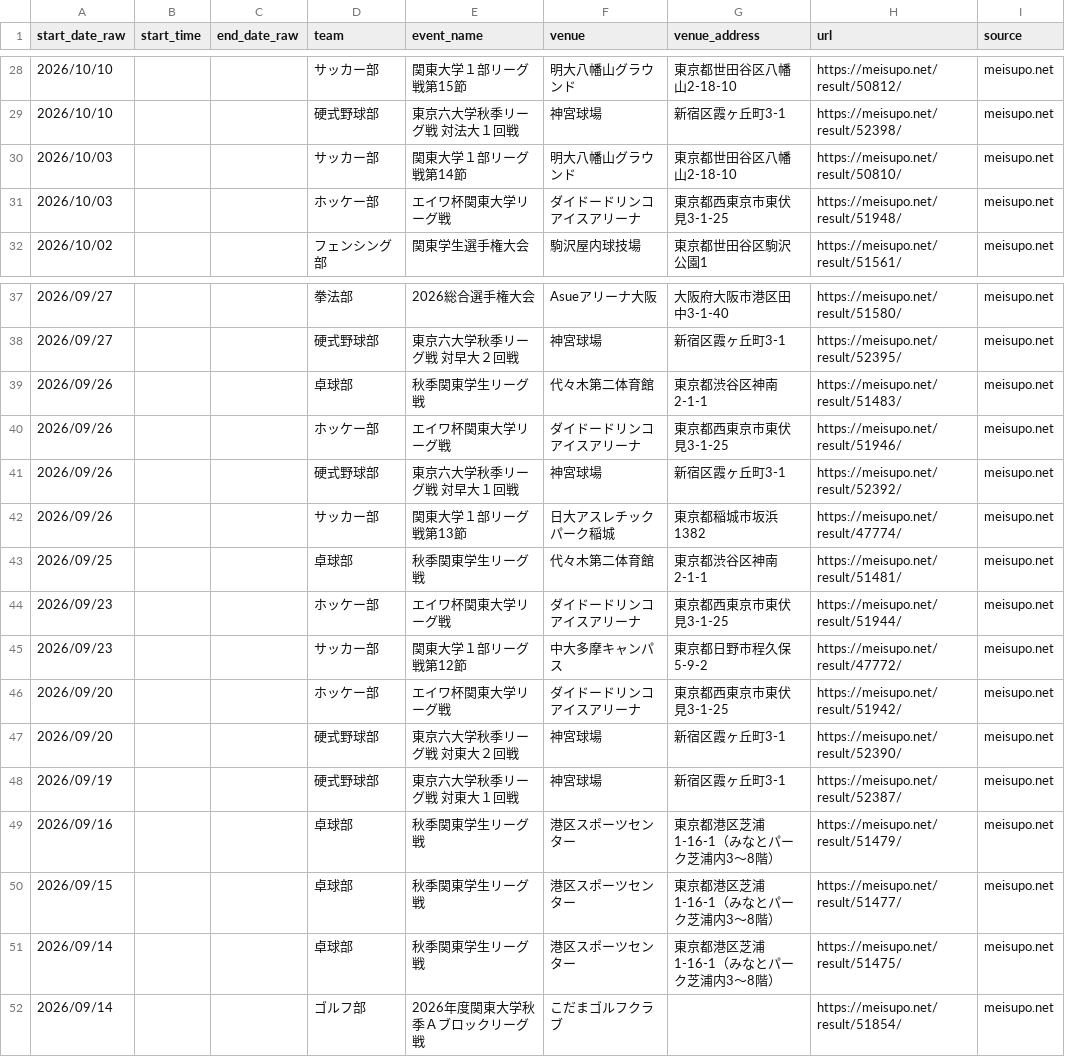
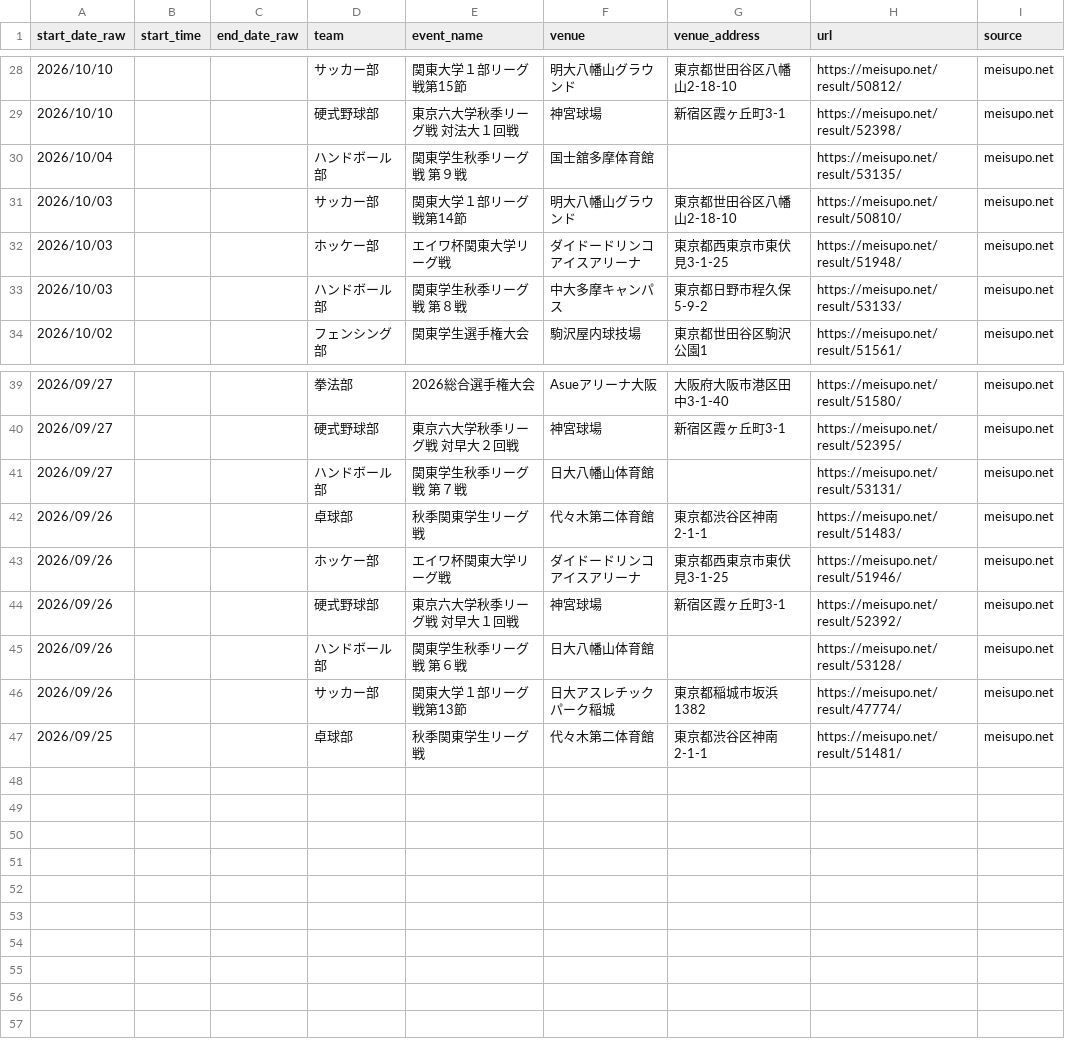
Before and after one commit to ichisasa/meiji-oen-calendar, a CSV file: data/meisupo_events.csv, drawn as a sheet; only a part is shown, gaps mark what is left out.

```diff
--- a/data/meisupo_events.csv
+++ b/data/meisupo_events.csv
@@ -29,4 +29,6 @@
 2026/10/10,,,硬式野球部,東京六大学秋季リーグ戦　対法大１回戦,神宮球場,新宿区霞ヶ丘町3-1,https://meisupo.net/result/52398/,meisupo.net
+2026/10/04,,,ハンドボール部,関東学生秋季リーグ戦　第９戦,国士舘多摩体育館,,https://meisupo.net/result/53135/,meisupo.net
 2026/10/03,,,サッカー部,関東大学１部リーグ戦第14節,明大八幡山グラウンド,東京都世田谷区八幡山2-18-10,https://meisupo.net/result/50810/,meisupo.net
 2026/10/03,,,ホッケー部,エイワ杯関東大学リーグ戦,ダイドードリンコアイスアリーナ,東京都西東京市東伏見3-1-25,https://meisupo.net/result/51948/,meisupo.net
+2026/10/03,,,ハンドボール部,関東学生秋季リーグ戦　第８戦,中大多摩キャンパス,東京都日野市程久保5-9-2,https://meisupo.net/result/53133/,meisupo.net
 2026/10/02,,,フェンシング部,関東学生選手権大会,駒沢屋内球技場,東京都世田谷区駒沢公園1,https://meisupo.net/result/51561/,meisupo.net
@@ -38,2 +40,3 @@
 2026/09/27,,,硬式野球部,東京六大学秋季リーグ戦　対早大２回戦,神宮球場,新宿区霞ヶ丘町3-1,https://meisupo.net/result/52395/,meisupo.net
+2026/09/27,,,ハンドボール部,関東学生秋季リーグ戦　第７戦,日大八幡山体育館,,https://meisupo.net/result/53131/,meisupo.net
 2026/09/26,,,卓球部,秋季関東学生リーグ戦,代々木第二体育館,東京都渋谷区神南2-1-1,https://meisupo.net/result/51483/,meisupo.net
@@ -41,12 +44,4 @@
 2026/09/26,,,硬式野球部,東京六大学秋季リーグ戦　対早大１回戦,神宮球場,新宿区霞ヶ丘町3-1,https://meisupo.net/result/52392/,meisupo.net
+2026/09/26,,,ハンドボール部,関東学生秋季リーグ戦　第６戦,日大八幡山体育館,,https://meisupo.net/result/53128/,meisupo.net
 2026/09/26,,,サッカー部,関東大学１部リーグ戦第13節,日大アスレチックパーク稲城,東京都稲城市坂浜1382,https://meisupo.net/result/47774/,meisupo.net
 2026/09/25,,,卓球部,秋季関東学生リーグ戦,代々木第二体育館,東京都渋谷区神南2-1-1,https://meisupo.net/result/51481/,meisupo.net
-2026/09/23,,,ホッケー部,エイワ杯関東大学リーグ戦,ダイドードリンコアイスアリーナ,東京都西東京市東伏見3-1-25,https://meisupo.net/result/51944/,meisupo.net
-2026/09/23,,,サッカー部,関東大学１部リーグ戦第12節,中大多摩キャンパス,東京都日野市程久保5-9-2,https://meisupo.net/result/47772/,meisupo.net
-2026/09/20,,,ホッケー部,エイワ杯関東大学リーグ戦,ダイドードリンコアイスアリーナ,東京都西東京市東伏見3-1-25,https://meisupo.net/result/51942/,meisupo.net
-2026/09/20,,,硬式野球部,東京六大学秋季リーグ戦　対東大２回戦,神宮球場,新宿区霞ヶ丘町3-1,https://meisupo.net/result/52390/,meisupo.net
-2026/09/19,,,硬式野球部,東京六大学秋季リーグ戦　対東大１回戦,神宮球場,新宿区霞ヶ丘町3-1,https://meisupo.net/result/52387/,meisupo.net
-2026/09/16,,,卓球部,秋季関東学生リーグ戦,港区スポーツセンター,東京都港区芝浦1-16-1（みなとパーク芝浦内3〜8階）,https://meisupo.net/result/51479/,meisupo.net
-2026/09/15,,,卓球部,秋季関東学生リーグ戦,港区スポーツセンター,東京都港区芝浦1-16-1（みなとパーク芝浦内3〜8階）,https://meisupo.net/result/51477/,meisupo.net
-2026/09/14,,,卓球部,秋季関東学生リーグ戦,港区スポーツセンター,東京都港区芝浦1-16-1（みなとパーク芝浦内3〜8階）,https://meisupo.net/result/51475/,meisupo.net
-2026/09/14,,,ゴルフ部,2026年度関東大学秋季Ａブロックリーグ戦,こだまゴルフクラブ,,https://meisupo.net/result/51854/,meisupo.net
```
Also changed, not shown: 2 other files.
